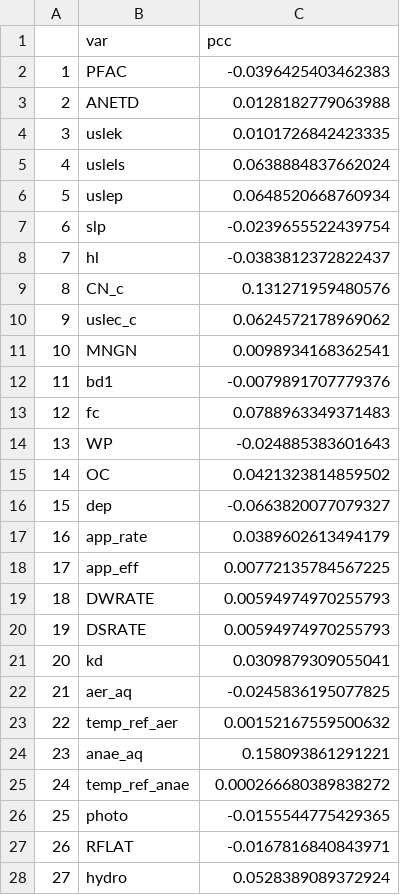
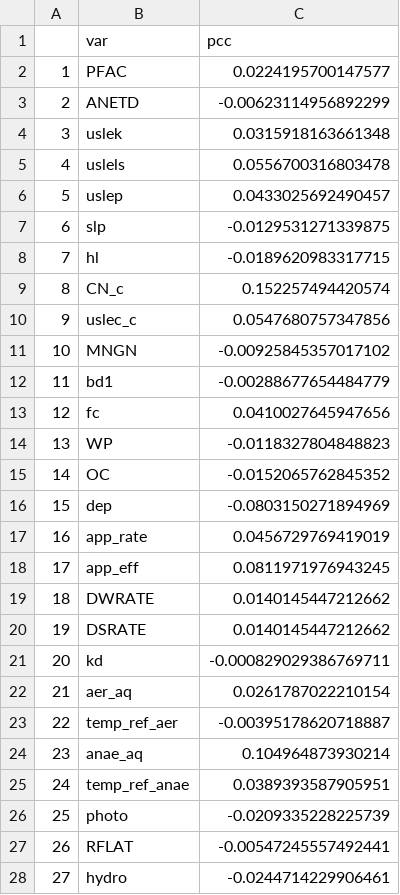
Before and after one commit to puruckertom/yuan_urban_pesticides, a CSV file: probabilistic/FOL002/io/pcc_max_sed.csv, drawn as a sheet; only a part is shown; the diff covers the shown part only.

```diff
--- a/probabilistic/FOL002/io/pcc_max_sed.csv
+++ b/probabilistic/FOL002/io/pcc_max_sed.csv
@@ -1,28 +1,28 @@
 "","var","pcc"
-"1","PFAC",-0.0396425403462383
-"2","ANETD",0.0128182779063988
-"3","uslek",0.0101726842423335
-"4","uslels",0.0638884837662024
-"5","uslep",0.0648520668760934
-"6","slp",-0.0239655522439754
-"7","hl",-0.0383812372822437
-"8","CN_c",0.131271959480576
-"9","uslec_c",0.0624572178969062
-"10","MNGN",0.0098934168362541
-"11","bd1",-0.0079891707779376
-"12","fc",0.0788963349371483
-"13","WP",-0.024885383601643
-"14","OC",0.0421323814859502
-"15","dep",-0.0663820077079327
-"16","app_rate",0.0389602613494179
-"17","app_eff",0.00772135784567225
-"18","DWRATE",0.00594974970255793
-"19","DSRATE",0.00594974970255793
-"20","kd",0.0309879309055041
-"21","aer_aq",-0.0245836195077825
-"22","temp_ref_aer",0.00152167559500632
-"23","anae_aq",0.158093861291221
-"24","temp_ref_anae",0.000266680389838272
-"25","photo",-0.0155544775429365
-"26","RFLAT",-0.0167816840843971
-"27","hydro",0.0528389089372924
+"1","PFAC",0.0224195700147577
+"2","ANETD",-0.00623114956892299
+"3","uslek",0.0315918163661348
+"4","uslels",0.0556700316803478
+"5","uslep",0.0433025692490457
+"6","slp",-0.0129531271339875
+"7","hl",-0.0189620983317715
+"8","CN_c",0.152257494420574
+"9","uslec_c",0.0547680757347856
+"10","MNGN",-0.00925845357017102
+"11","bd1",-0.00288677654484779
+"12","fc",0.0410027645947656
+"13","WP",-0.0118327804848823
+"14","OC",-0.0152065762845352
+"15","dep",-0.0803150271894969
+"16","app_rate",0.0456729769419019
+"17","app_eff",0.0811971976943245
+"18","DWRATE",0.0140145447212662
+"19","DSRATE",0.0140145447212662
+"20","kd",-0.000829029386769711
+"21","aer_aq",0.0261787022210154
+"22","temp_ref_aer",-0.00395178620718887
+"23","anae_aq",0.104964873930214
+"24","temp_ref_anae",0.0389393587905951
+"25","photo",-0.0209335228225739
+"26","RFLAT",-0.00547245557492441
+"27","hydro",-0.0244714229906461
```
Also changed, not shown: 13 edited cells elsewhere in this file, probabilistic/FOL002/io/pcc_przm_max_h2.csv, probabilistic/FOL002/io/pcc_pwc_max_benthic.csv, 55 other files.
